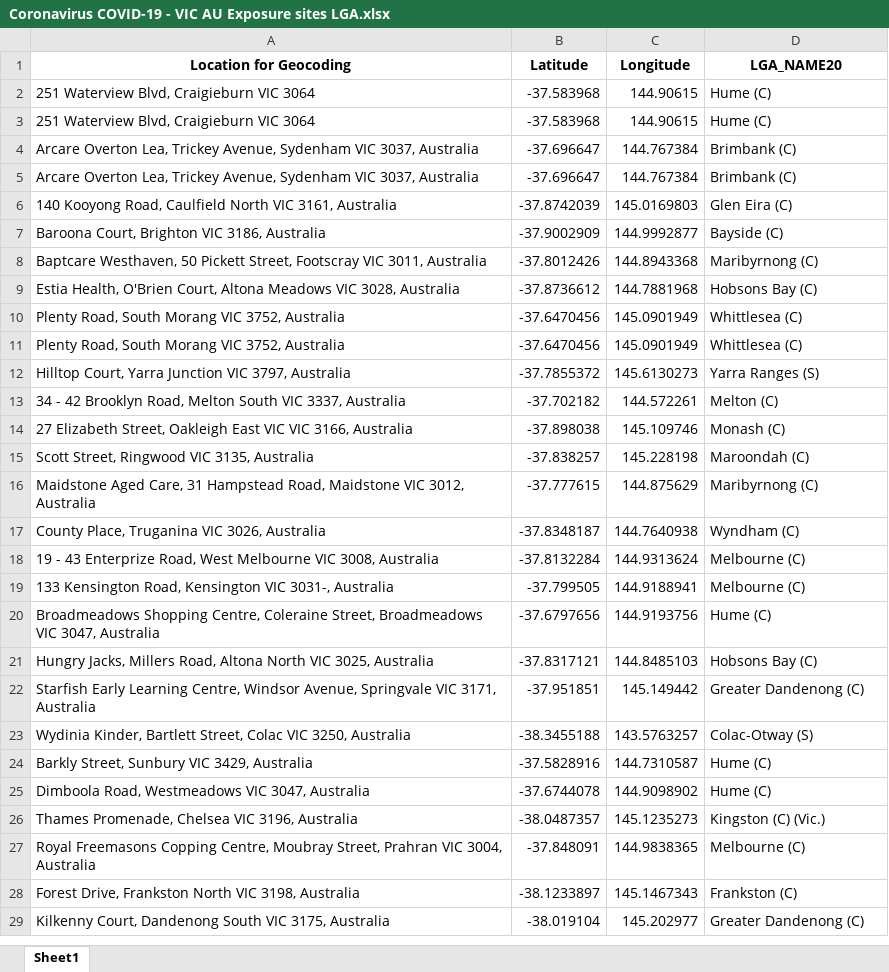
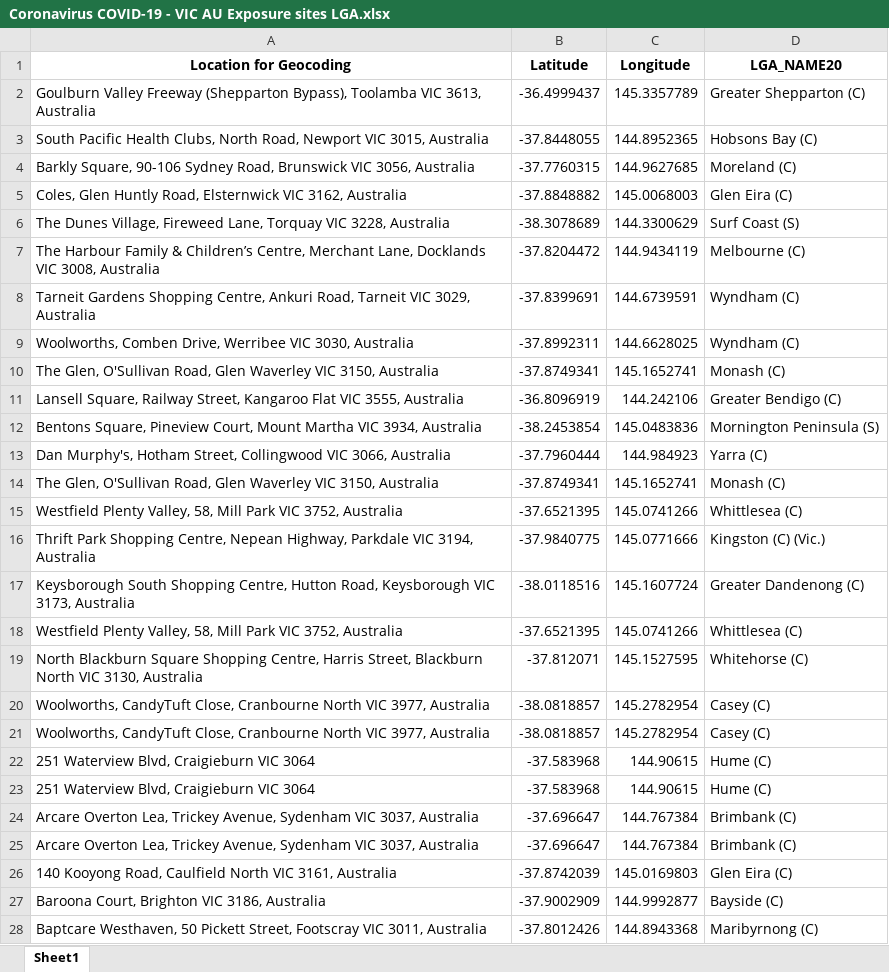
Before and after one commit to Mike-Honey/covid-19-vic-au, an Excel workbook: Coronavirus COVID-19 - VIC AU Exposure sites LGA.xlsx, sheet Sheet1, drawn as a sheet; only a part is shown; the shorter side is filled out with more unchanged rows; values as stored, in another font and other column widths than the file's, no borders; the diff names each change by its address in the sheet, - before the commit and + after, or states it on an @@ line.

```diff
--- a/Coronavirus COVID-19 - VIC AU Exposure sites LGA.xlsx (sheet Sheet1)
+++ b/Coronavirus COVID-19 - VIC AU Exposure sites LGA.xlsx (sheet Sheet1)
+row 2: Goulburn Valley Freeway (Shepparton Bypass), Toolamba VIC 3613, Australia | -36.4999437 | 145.3357789 | Greater Shepparton (C)
+row 3: South Pacific Health Clubs, North Road, Newport VIC 3015, Australia | -37.8448055 | 144.8952365 | Hobsons Bay (C)
+row 4: Barkly Square, 90-106 Sydney Road, Brunswick VIC 3056, Australia | -37.7760315 | 144.9627685 | Moreland (C)
+row 5: Coles, Glen Huntly Road, Elsternwick VIC 3162, Australia | -37.8848882 | 145.0068003 | Glen Eira (C)
+row 6: The Dunes Village, Fireweed Lane, Torquay VIC 3228, Australia | -38.3078689 | 144.3300629 | Surf Coast (S)
+row 7: The Harbour Family & Children’s Centre, Merchant Lane, Docklands VIC 3008, Australia | -37.8204472 | 144.9434119 | Melbourne (C)
+row 8: Tarneit Gardens Shopping Centre, Ankuri Road, Tarneit VIC 3029, Australia | -37.8399691 | 144.6739591 | Wyndham (C)
+row 9: Woolworths, Comben Drive, Werribee VIC 3030, Australia | -37.8992311 | 144.6628025 | Wyndham (C)
+row 10: The Glen, O'Sullivan Road, Glen Waverley VIC 3150, Australia | -37.8749341 | 145.1652741 | Monash (C)
+row 11: Lansell Square, Railway Street, Kangaroo Flat VIC 3555, Australia | -36.8096919 | 144.242106 | Greater Bendigo (C)
+row 12: Bentons Square, Pineview Court, Mount Martha VIC 3934, Australia | -38.2453854 | 145.0483836 | Mornington Peninsula (S)
+row 13: Dan Murphy's, Hotham Street, Collingwood VIC 3066, Australia | -37.7960444 | 144.984923 | Yarra (C)
+row 14: The Glen, O'Sullivan Road, Glen Waverley VIC 3150, Australia | -37.8749341 | 145.1652741 | Monash (C)
+row 15: Westfield Plenty Valley, 58, Mill Park VIC 3752, Australia | -37.6521395 | 145.0741266 | Whittlesea (C)
+row 16: Thrift Park Shopping Centre, Nepean Highway, Parkdale VIC 3194, Australia | -37.9840775 | 145.0771666 | Kingston (C) (Vic.)
+row 17: Keysborough South Shopping Centre, Hutton Road, Keysborough VIC 3173, Australia | -38.0118516 | 145.1607724 | Greater Dandenong (C)
+row 18: Westfield Plenty Valley, 58, Mill Park VIC 3752, Australia | -37.6521395 | 145.0741266 | Whittlesea (C)
+row 19: North Blackburn Square Shopping Centre, Harris Street, Blackburn North VIC 3130, Australia | -37.812071 | 145.1527595 | Whitehorse (C)
+row 20: Woolworths, CandyTuft Close, Cranbourne North VIC 3977, Australia | -38.0818857 | 145.2782954 | Casey (C)
+row 21: Woolworths, CandyTuft Close, Cranbourne North VIC 3977, Australia | -38.0818857 | 145.2782954 | Casey (C)
```
Also changed, not shown: Coronavirus COVID-19 - VIC AU Exposure sites.xlsx, Dep Ed Closures.xlsx, 1 other file.
